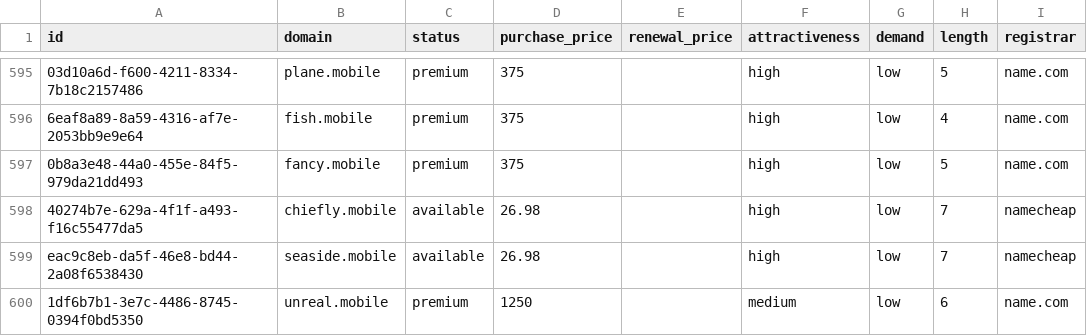
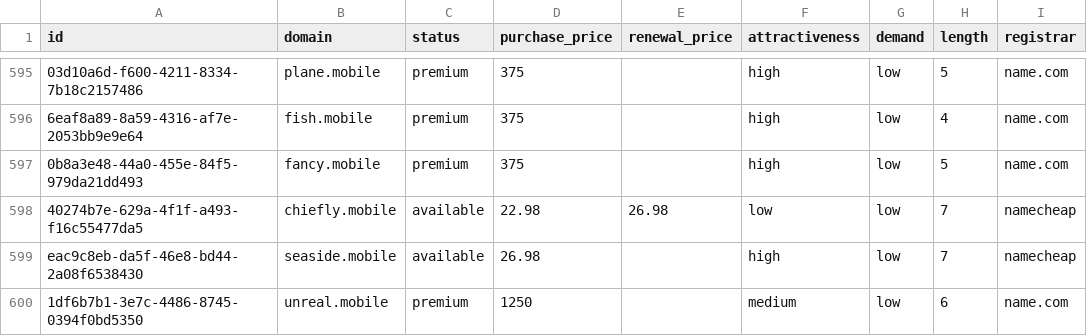
Before and after one commit to UniqueDomains/mobile-oneword-domains, a CSV file: mobile.csv, drawn as a sheet; only a part is shown, gaps mark what is left out; the diff names each change by its address in the sheet, - before the commit and + after, or states it on an @@ line.

Commit message:
Domains update

```diff
--- a/mobile.csv
+++ b/mobile.csv
-D598 (purchase_price): 26.98
+D598 (purchase_price): 22.98
-E598 (renewal_price): (empty)
+E598 (renewal_price): 26.98
-F598 (attractiveness): high
+F598 (attractiveness): low
```
Also changed, not shown: 4 other files.
